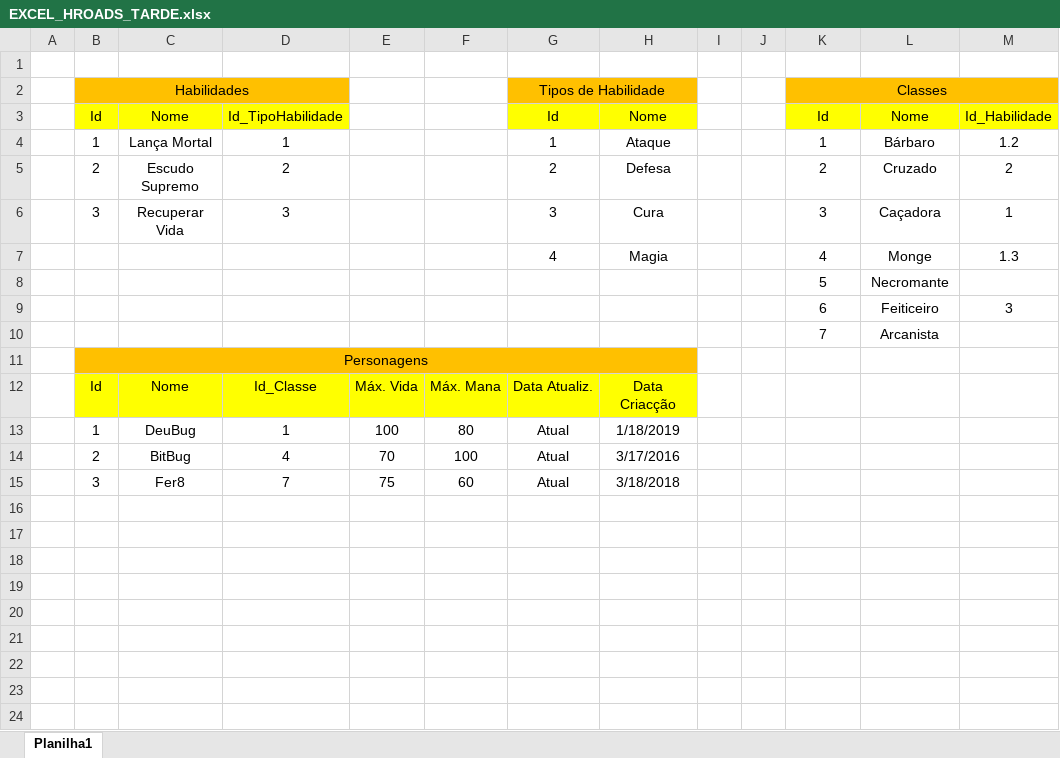
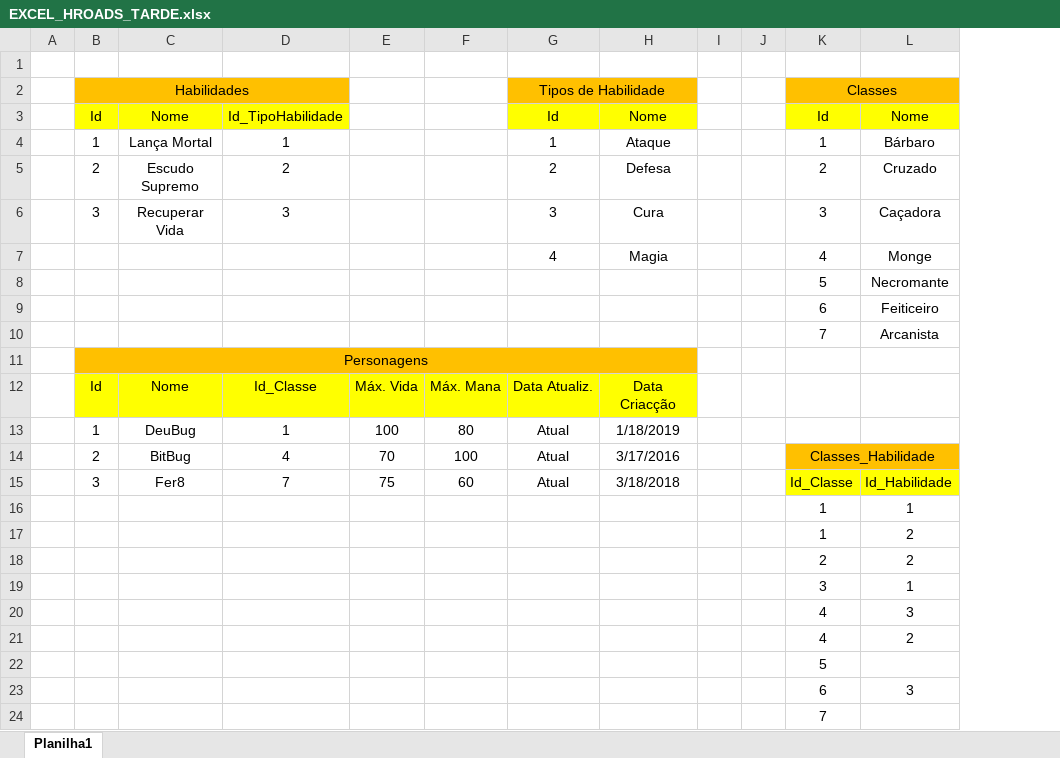
Before and after one commit to senaiely/SENAI_HROADS_TARDE, an Excel workbook: EXCEL_HROADS_TARDE.xlsx, sheet Planilha1, drawn as a sheet; values as stored, in another font and other column widths than the file's, no borders; removed rows and columns are numbered as before the commit, all else as after; the diff names each change by its address in the sheet, - before the commit and + after, or states it on an @@ line.

```diff
--- a/EXCEL_HROADS_TARDE.xlsx (sheet Planilha1)
+++ b/EXCEL_HROADS_TARDE.xlsx (sheet Planilha1)
-column M, rows 3-9: Id_Habilidade | 1.2 | 2 | 1 | 1.3 |  | 3
-K14: (empty)
+K14: Classes_Habilidade
-K14:L14 fill: none
+K14:L14 fill: #FFC000
+K14:L14 merged
-K15: (empty)
+K15: Id_Classe
-K15:L15 fill: none
+K15:L15 fill: #FFFF00
-L15: (empty)
+L15: Id_Habilidade
+row 16:  |  |  |  |  |  |  |  |  |  | 1 | 1
+row 17:  |  |  |  |  |  |  |  |  |  | 1 | 2
+row 18:  |  |  |  |  |  |  |  |  |  | 2 | 2
+row 19:  |  |  |  |  |  |  |  |  |  | 3 | 1
+row 20:  |  |  |  |  |  |  |  |  |  | 4 | 3
+row 21:  |  |  |  |  |  |  |  |  |  | 4 | 2
+row 22:  |  |  |  |  |  |  |  |  |  | 5
+row 23:  |  |  |  |  |  |  |  |  |  | 6 | 3
+row 24:  |  |  |  |  |  |  |  |  |  | 7
```
Also changed, not shown: 2 other files.
